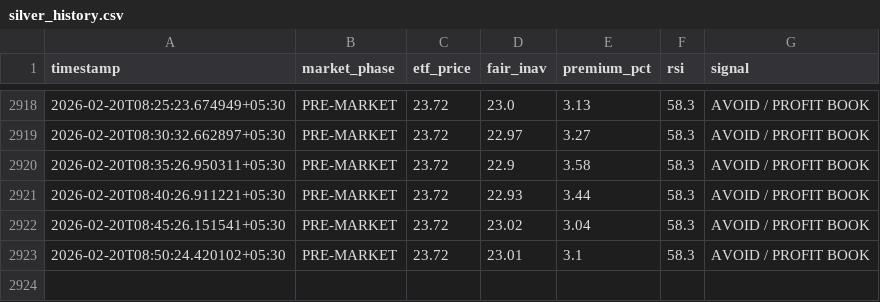
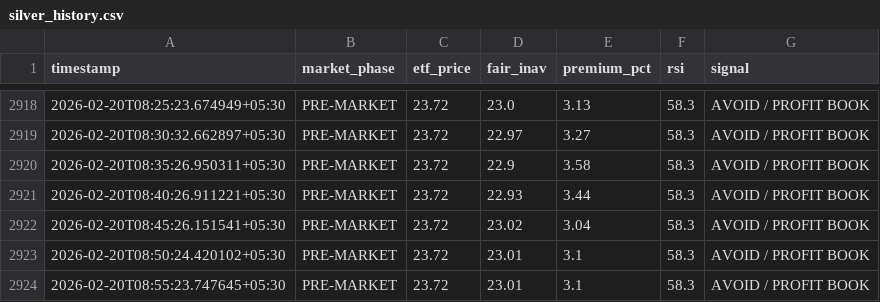
Before and after one commit to tester2021test/silver-tracker, a CSV file: silver_history.csv, drawn as a sheet; only a part is shown, gaps mark what is left out.

```diff
--- a/silver_history.csv
+++ b/silver_history.csv
@@ -2923 +2923,2 @@ timestamp,market_phase,etf_price,fair_inav,premium_pct,rsi,signal
 2026-02-20T08:50:24.420102+05:30,PRE-MARKET,23.72,23.01,3.1,58.3,AVOID / PROFIT BOOK
+2026-02-20T08:55:23.747645+05:30,PRE-MARKET,23.72,23.01,3.1,58.3,AVOID / PROFIT BOOK
```
